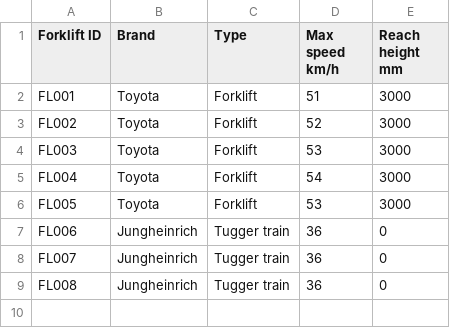
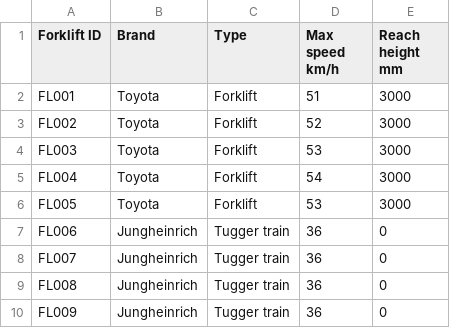
Before and after one commit to samuelvdv/examples, a CSV file: Forklifts2.csv, drawn as a sheet; the diff names each change by its address in the sheet, - before the commit and + after, or states it on an @@ line.

Commit message:
Update Forklifts2.csv

```diff
--- a/Forklifts2.csv
+++ b/Forklifts2.csv
+row 10: FL009 | Jungheinrich | Tugger train | 36 | 0
```
